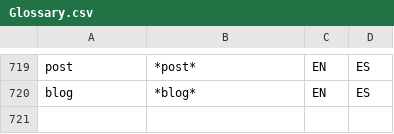
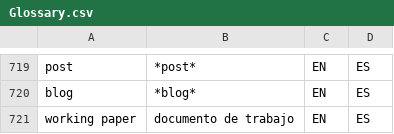
Before and after one commit to tlon-team/babel-refs, a CSV file: etc/Glossary.csv, drawn as a sheet; only a part is shown, gaps mark what is left out; the diff names each change by its address in the sheet, - before the commit and + after, or states it on an @@ line.

Commit message:
Glossary: add "working paper"

```diff
--- a/etc/Glossary.csv
+++ b/etc/Glossary.csv
+row 721: working paper | documento de trabajo | EN | ES
```
